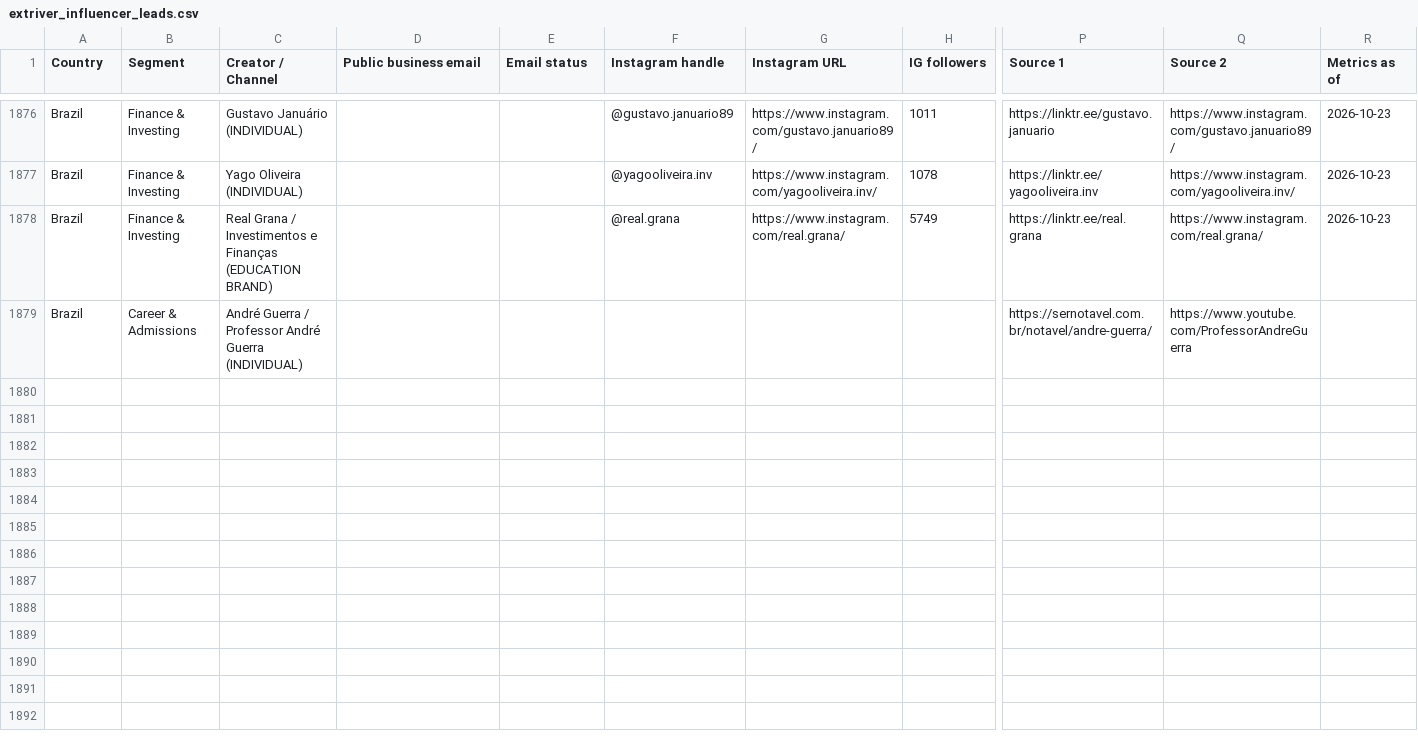
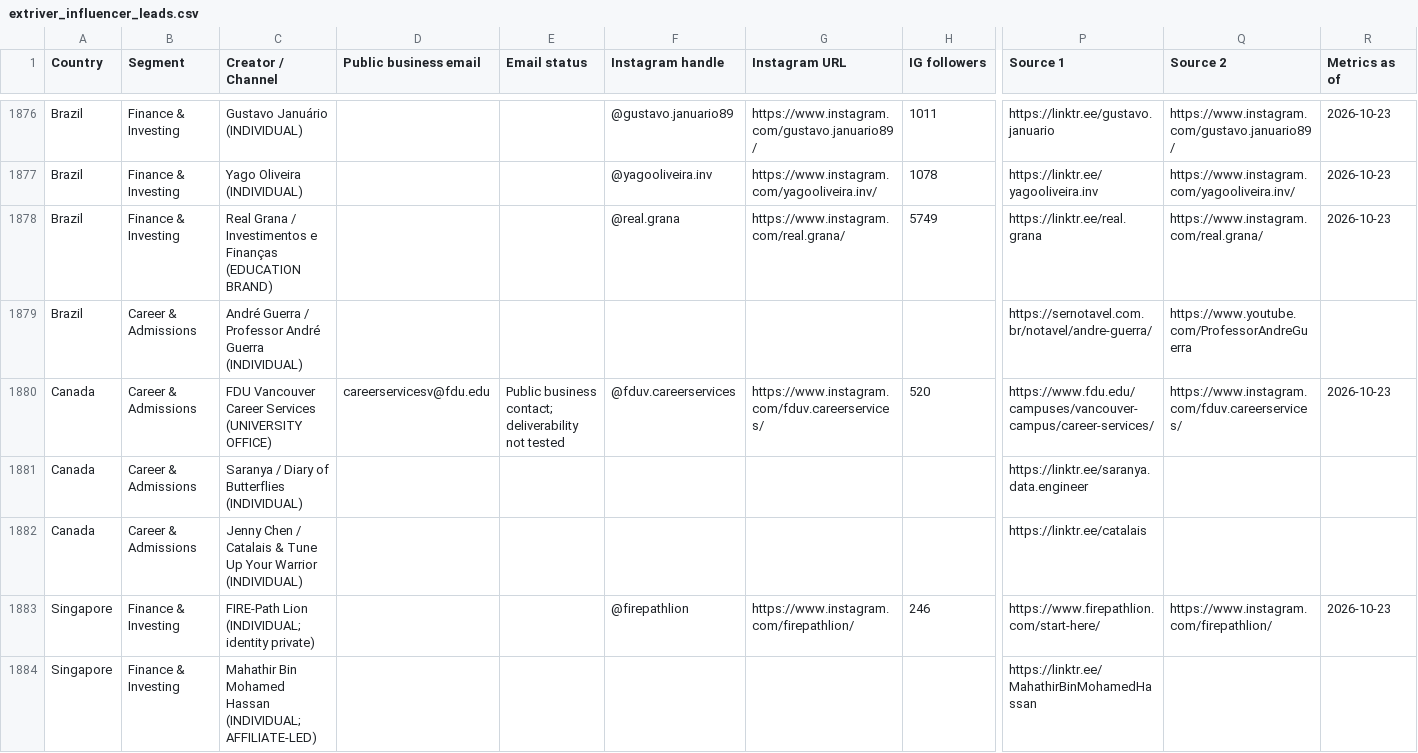
Before and after one commit to HyeonbinJung/Extriver-Onboarding, a CSV file: data/extriver_influencer_leads.csv, drawn as a sheet; only a part is shown, gaps mark what is left out; rows hold the shown columns only; the diff covers the shown part only; the diff names each change by its address in the sheet, - before the commit and + after, or states it on an @@ line.

Commit message:
Batch 148: add 9 verified Canada Singapore Brazil creator leads

```diff
--- a/data/extriver_influencer_leads.csv
+++ b/data/extriver_influencer_leads.csv
+row 1880: Canada | Career & Admissions | FDU Vancouver Career Services (UNIVERSITY OFFICE) | careerservicesv@fdu.edu | Public business contact; deliverability not tested | @fduv.careerservices | https://www.instagram.com/fduv.careerservices/ | 520 | https://www.fdu.edu/campuses/vancouver-campus/career-services/ | https://www.instagram.com/fduv.careerservices/ | 2026-10-23
+row 1881: Canada | Career & Admissions | Saranya / Diary of Butterflies (INDIVIDUAL) |  |  |  |  |  | https://linktr.ee/saranya.data.engineer
+row 1882: Canada | Career & Admissions | Jenny Chen / Catalais & Tune Up Your Warrior (INDIVIDUAL) |  |  |  |  |  | https://linktr.ee/catalais
+row 1883: Singapore | Finance & Investing | FIRE-Path Lion (INDIVIDUAL; identity private) |  |  | @firepathlion | https://www.instagram.com/firepathlion/ | 246 | https://www.firepathlion.com/start-here/ | https://www.instagram.com/firepathlion/ | 2026-10-23
+row 1884: Singapore | Finance & Investing | Mahathir Bin Mohamed Hassan (INDIVIDUAL; AFFILIATE-LED) |  |  |  |  |  | https://linktr.ee/MahathirBinMohamedHassan
```
Also changed, not shown: 4 added rows elsewhere in this file.
